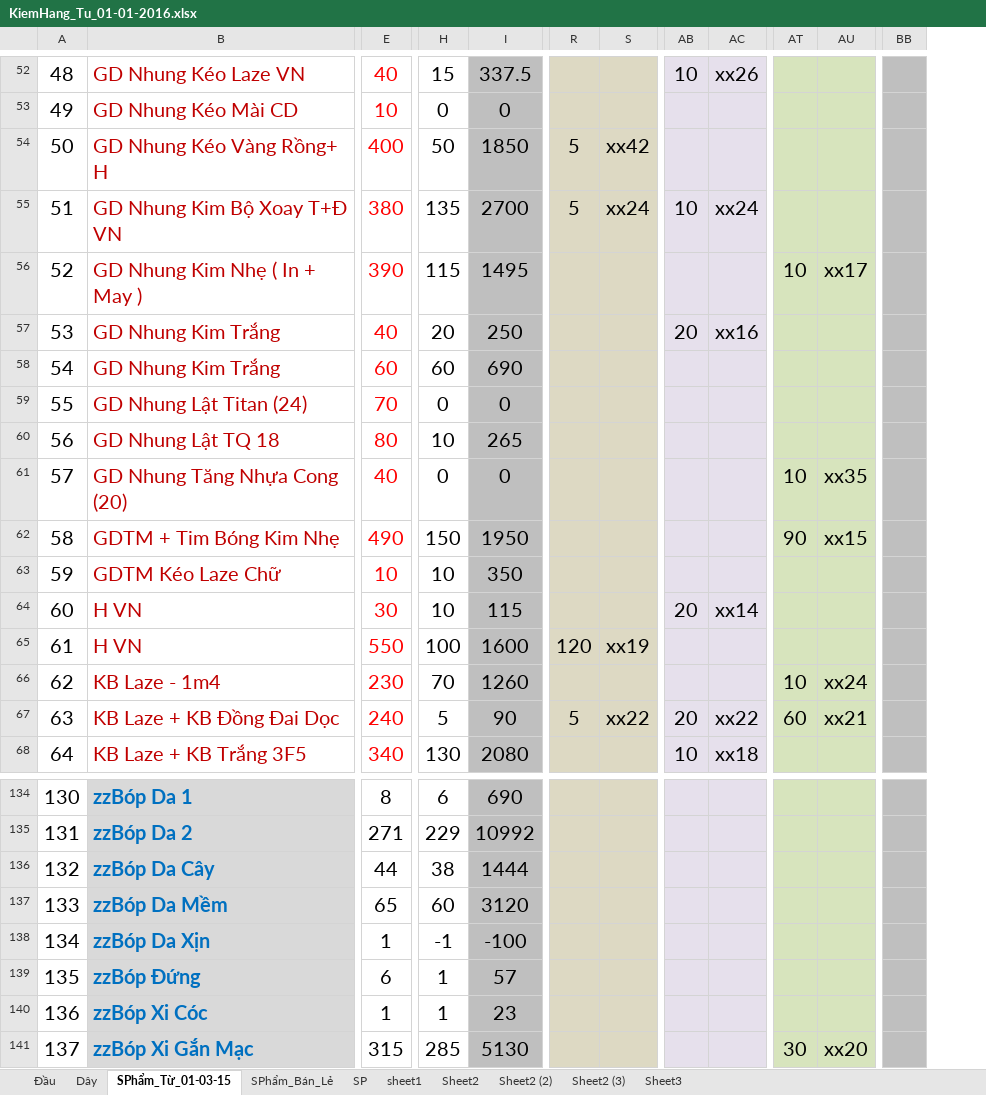
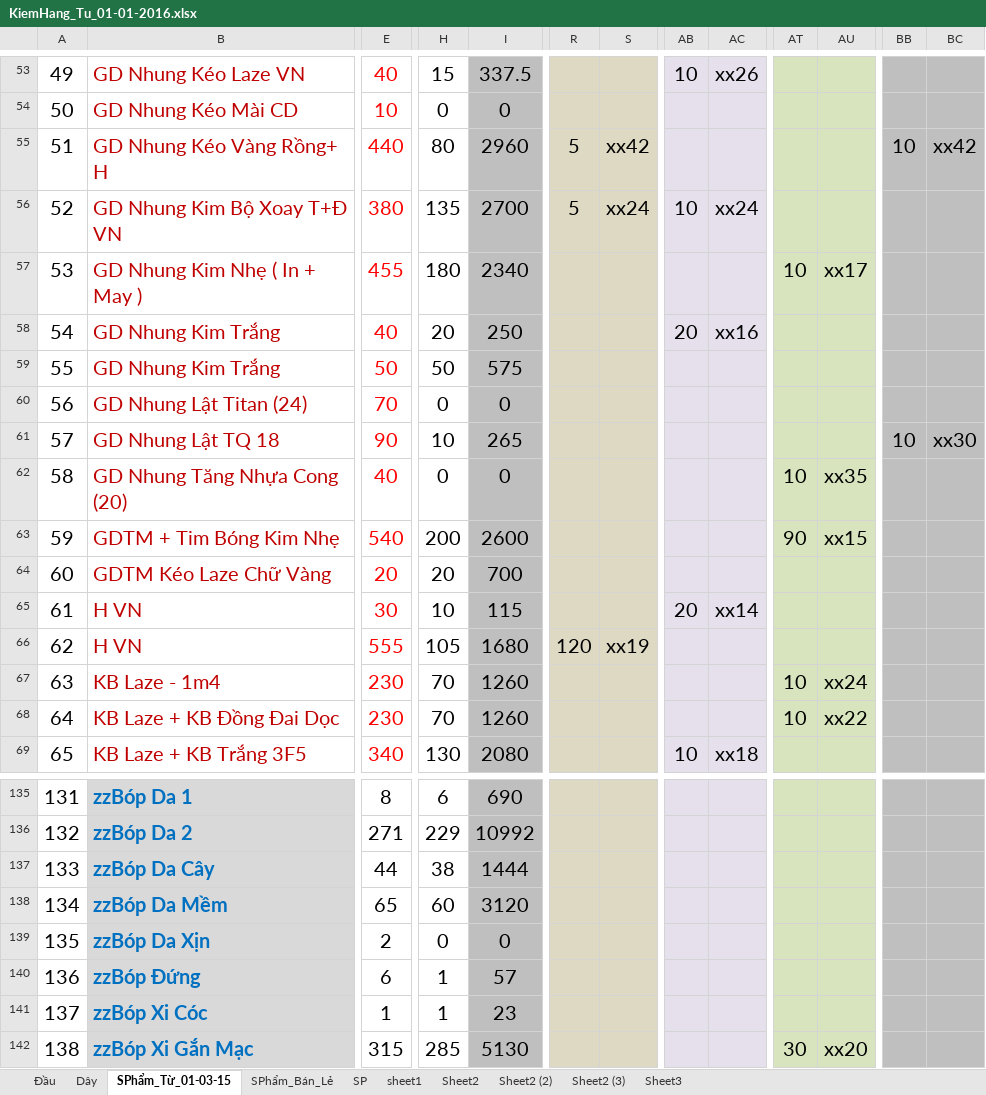
Before and after one commit to vipnat/QL_BanDayNit, an Excel workbook: KiemHang-21-01-2016/KiemHang_Tu_01-01-2016.xlsx, sheet SPhẩm_Từ_01-03-15, drawn as a sheet; only a part is shown, gaps mark what is left out; values as stored, in another font and other column widths than the file's, no borders; removed rows and columns are numbered as before the commit, all else as after; rows hold the shown columns only; the diff covers the shown part only; the diff names each change by its address in the sheet, - before the commit and + after, or states it on an @@ line.

```diff
--- a/KiemHang-21-01-2016/KiemHang_Tu_01-01-2016.xlsx (sheet SPhẩm_Từ_01-03-15)
+++ b/KiemHang-21-01-2016/KiemHang_Tu_01-01-2016.xlsx (sheet SPhẩm_Từ_01-03-15)
-column BB, empty
+column BB, rows 55-61: 10 |  |  |  |  |  | 10
+column BC, rows 55-61: xx42 |  |  |  |  |  | xx30
@@ column A renumbered from row 7 down @@
-E55: 400
+E55: 440
-H55: 50
+H55: 80
-I55: 1850
+I55: 2960
-E57: 390
+E57: 455
-H57: 115
+H57: 180
-I57: 1495
+I57: 2340
-E59: 60
+E59: 50
-H59: 60
+H59: 50
-I59: 690
+I59: 575
-E61: 80
+E61: 90
-E63: 490
+E63: 540
-H63: 150
+H63: 200
-I63: 1950
+I63: 2600
-row 63: 59 | GDTM Kéo Laze Chữ | 10 | 10 | 350
+row 64: 60 | GDTM Kéo Laze Chữ Vàng | 20 | 20 | 700
-E66: 550
+E66: 555
-H66: 100
+H66: 105
-I66: 1600
+I66: 1680
-E68: 240
+E68: 230
-H68: 5
+H68: 70
-I68: 90
+I68: 1260
-R68: 5
+R68: (empty)
-S68: xx22
+S68: (empty)
-AB68: 20
+AB68: (empty)
-AC68: xx22
+AC68: (empty)
-AT68: 60
+AT68: 10
-AU68: xx21
+AU68: xx22
-E139: 1
+E139: 2
-H139: -1
+H139: 0
-I139: -100
+I139: 0
```
Also changed, not shown: 1 added row and 193 edited cells elsewhere in this sheet, sheet Dây, sheet Đầu, formulas that keep their value.
